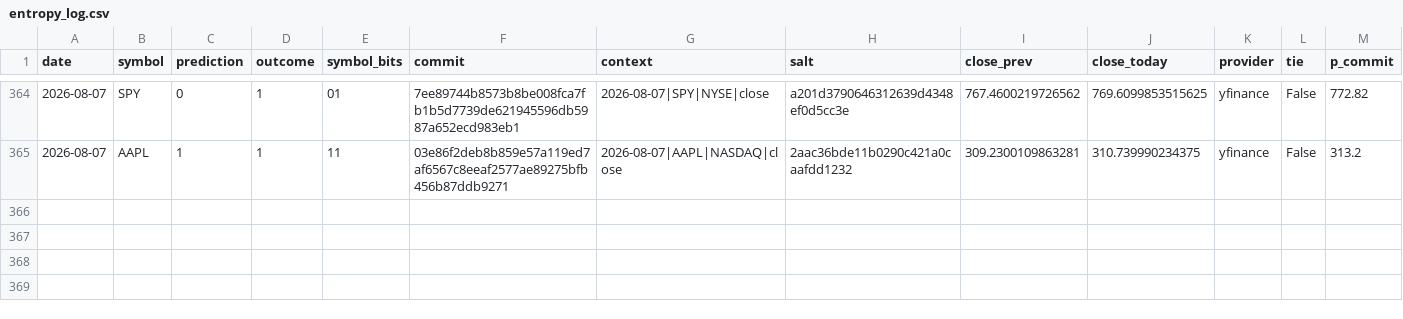
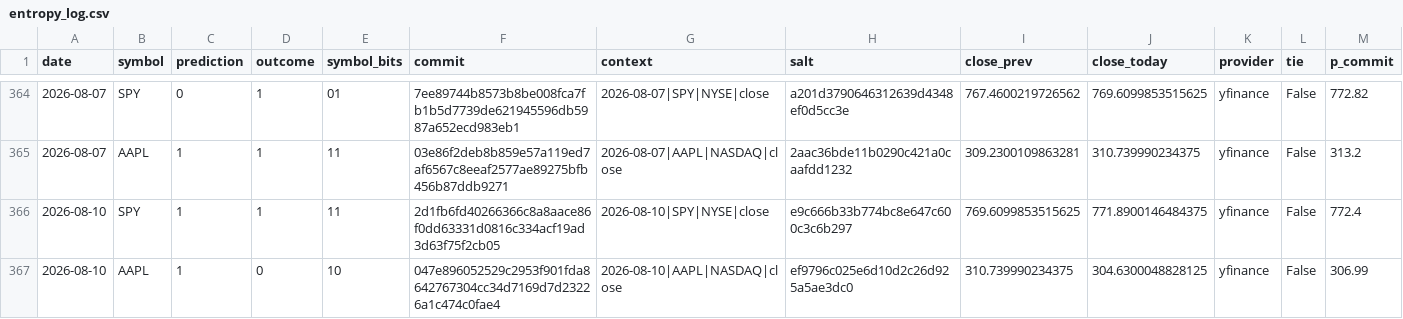
Before and after one commit to pqcnerd/rrpe-drbg, a CSV file: outputs/entropy_log.csv, drawn as a sheet; only a part is shown, gaps mark what is left out; rows hold the shown columns only; the diff names each change by its address in the sheet, - before the commit and + after, or states it on an @@ line.

```diff
--- a/outputs/entropy_log.csv
+++ b/outputs/entropy_log.csv
+row 366: 2026-08-10 | SPY | 1 | 1 | 11 | 2d1fb6fd40266366c8a8aace86f0dd63331d0816c334acf19ad3d63f75f2cb05 | 2026-08-10|SPY|NYSE|close | e9c666b33b774bc8e647c600c3c6b297 | 769.6099853515625 | 771.8900146484375 | yfinance | False | 772.4
+row 367: 2026-08-10 | AAPL | 1 | 0 | 10 | 047e896052529c2953f901fda8642767304cc34d7169d7d23226a1c474c0fae4 | 2026-08-10|AAPL|NASDAQ|close | ef9796c025e6d10d2c26d925a5ae3dc0 | 310.739990234375 | 304.6300048828125 | yfinance | False | 306.99
```
Also changed, not shown: 1 other file.
